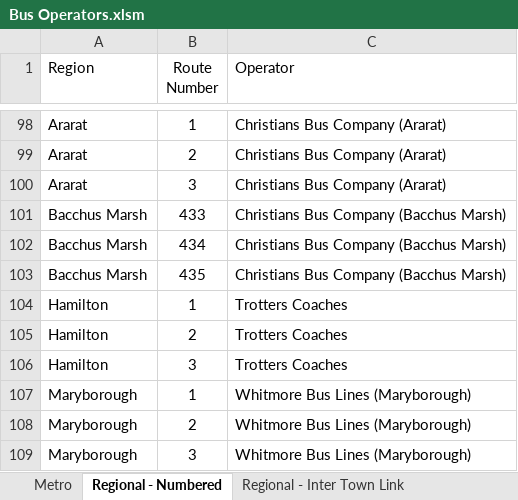
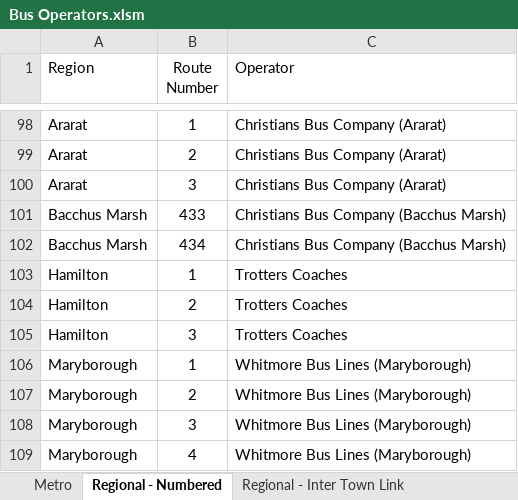
Before and after one commit to TransportVic/TransportVic-Data, an Excel workbook: excel/bus/operators/Bus Operators.xlsm, sheet Regional - Numbered, drawn as a sheet; only a part is shown, gaps mark what is left out; the shorter side is filled out with more unchanged rows; values as stored, in another font and other column widths than the file's, no borders; the diff names each change by its address in the sheet, - before the commit and + after, or states it on an @@ line.

```diff
--- a/excel/bus/operators/Bus Operators.xlsm (sheet Regional - Numbered)
+++ b/excel/bus/operators/Bus Operators.xlsm (sheet Regional - Numbered)
-row 103: Bacchus Marsh | 435 | Christians Bus Company (Bacchus Marsh)
```
Also changed, not shown: sheet Operator Data Check, sheet Metro, sheet Operator Details, sheet Regional - Inter Town Link, formulas that keep their value.
